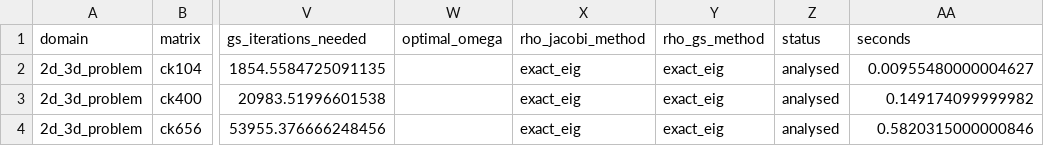
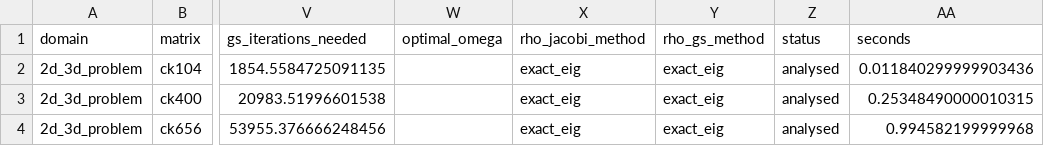
Before and after one commit to NOOBIJS/SolveBench, a CSV file: results/output/tables/spectral.csv, drawn as a sheet; only a part is shown, gaps mark what is left out; the diff names each change by its address in the sheet, - before the commit and + after, or states it on an @@ line.

```diff
--- a/results/output/tables/spectral.csv
+++ b/results/output/tables/spectral.csv
-AA2 (seconds): 0.00955480000004627
+AA2 (seconds): 0.011840299999903436
-AA3 (seconds): 0.149174099999982
+AA3 (seconds): 0.25348490000010315
-AA4 (seconds): 0.5820315000000846
+AA4 (seconds): 0.994582199999968
```
Also changed, not shown: results/output/tables/benchmark_results.csv, results/output/tables/refinement_study.csv, 17 other files.
